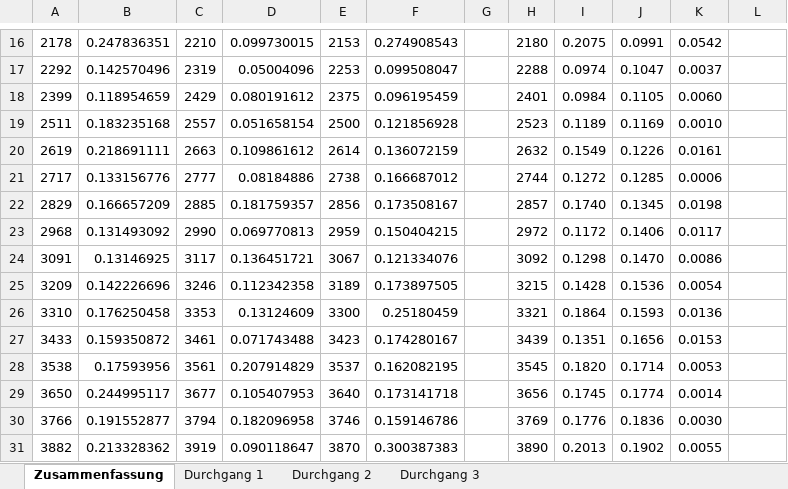
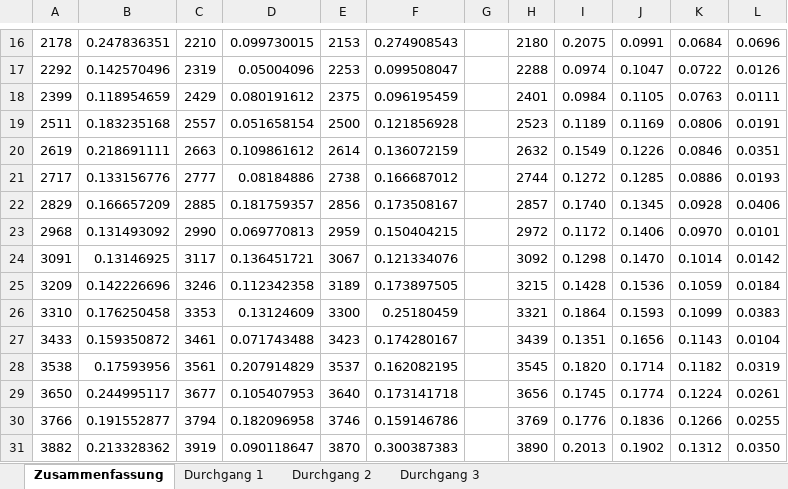
Before and after one commit to marzipanherzen/numerik, an Excel workbook: runtime_1.xlsx, sheet Zusammenfassung, drawn as a sheet; only a part is shown, gaps mark what is left out; values as stored, in another font and other column widths than the file's, no borders; charts and pictures not drawn; the diff covers the shown part only; the diff names each change by its address in the sheet, - before the commit and + after, or states it on an @@ line.

```diff
--- a/runtime_1.xlsx (sheet Zusammenfassung)
+++ b/runtime_1.xlsx (sheet Zusammenfassung)
-K16: 0.0542
+K16: 0.0684
-L16: (empty)
+L16: 0.0696
-K17: 0.0037
+K17: 0.0722
-L17: (empty)
+L17: 0.0126
-K18: 0.0060
+K18: 0.0763
-L18: (empty)
+L18: 0.0111
-K19: 0.0010
+K19: 0.0806
-L19: (empty)
+L19: 0.0191
-K20: 0.0161
+K20: 0.0846
-L20: (empty)
+L20: 0.0351
-K21: 0.0006
+K21: 0.0886
-L21: (empty)
+L21: 0.0193
-K22: 0.0198
+K22: 0.0928
-L22: (empty)
+L22: 0.0406
-K23: 0.0117
+K23: 0.0970
-L23: (empty)
+L23: 0.0101
-K24: 0.0086
+K24: 0.1014
-L24: (empty)
+L24: 0.0142
-K25: 0.0054
+K25: 0.1059
-L25: (empty)
+L25: 0.0184
-K26: 0.0136
+K26: 0.1099
-L26: (empty)
+L26: 0.0383
-K27: 0.0153
+K27: 0.1143
-L27: (empty)
+L27: 0.0104
-K28: 0.0053
+K28: 0.1182
-L28: (empty)
+L28: 0.0319
-K29: 0.0014
+K29: 0.1224
-L29: (empty)
+L29: 0.0261
-K30: 0.0030
+K30: 0.1266
-L30: (empty)
+L30: 0.0255
-K31: 0.0055
+K31: 0.1312
-L31: (empty)
+L31: 0.0350
```
Also changed, not shown: 479 edited cells elsewhere in this sheet, charts or pictures, 3 other files.
